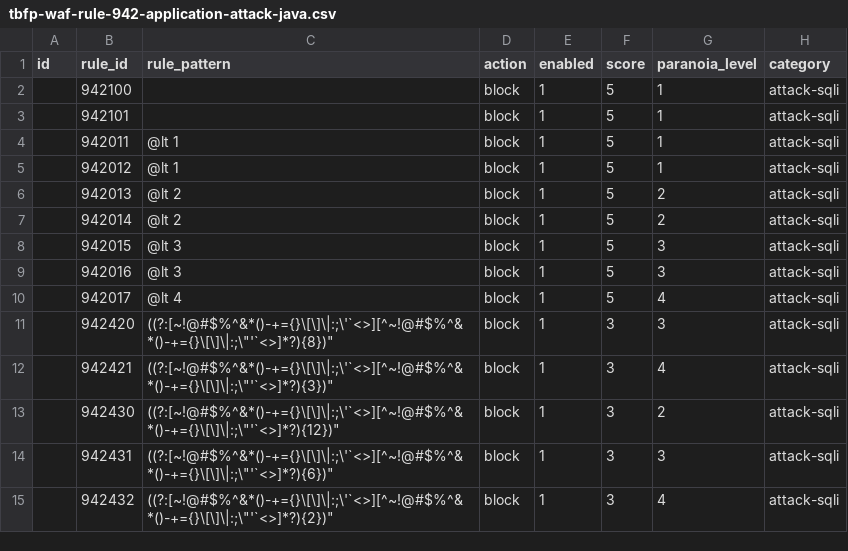
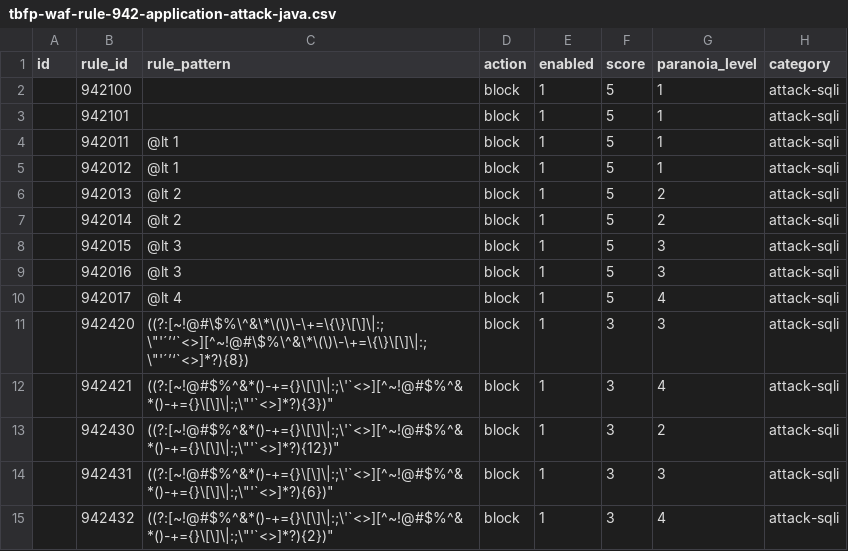
Before and after one commit to teckglobal/teckglobal-bfp-waf-rules, a CSV file: rules/tbfp-waf-rule-942-application-attack-java.csv, drawn as a sheet; only a part is shown; the diff names each change by its address in the sheet, - before the commit and + after, or states it on an @@ line.

Commit message:
Update tbfp-waf-rule-942-application-attack-java.csv

```diff
--- a/rules/tbfp-waf-rule-942-application-attack-java.csv
+++ b/rules/tbfp-waf-rule-942-application-attack-java.csv
-C11 (rule_pattern): ((?:[~!@#$%^&*()-+={}\[\]\|:;\'`<>][^~!@#$%^&*()-+={}\[\]\|:;\"'`<>]*?){8})"
+C11 (rule_pattern): ((?:[~!@#\$%\^&\*\(\)\-\+=\{\}\[\]\|:;\"'´’‘`<>][^~!@#\$%\^&\*\(\)\-\+=\{\}\[\]\|:;\"'´’‘`<>]*?){8})
```
